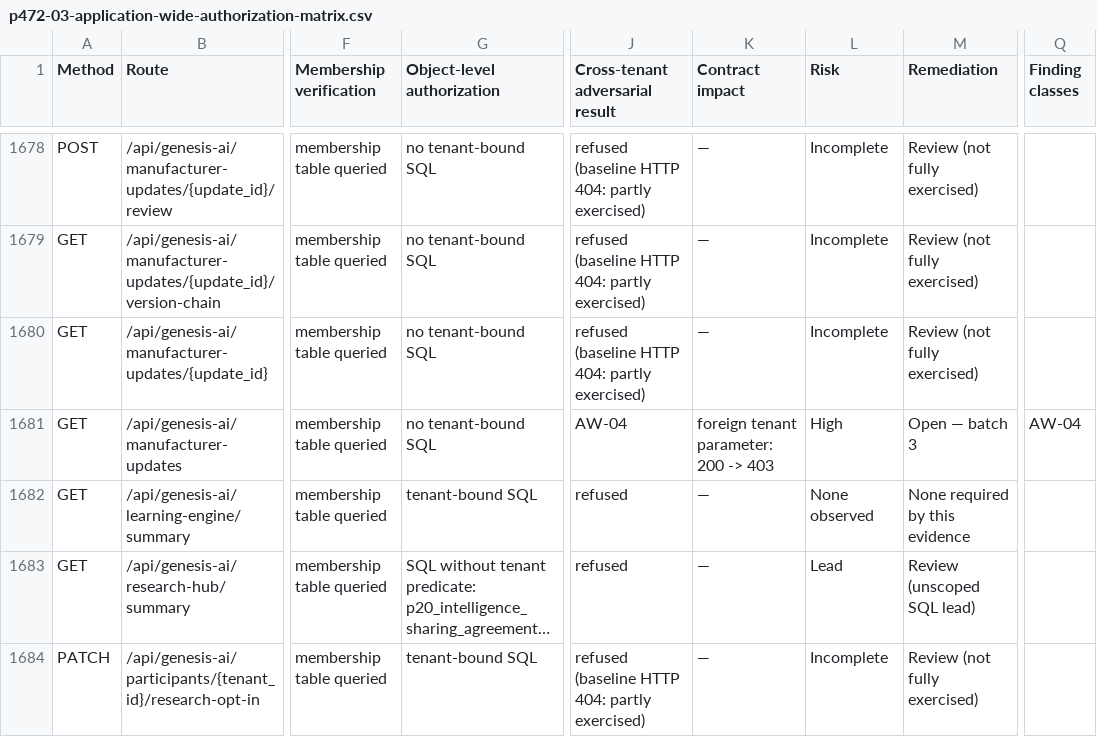
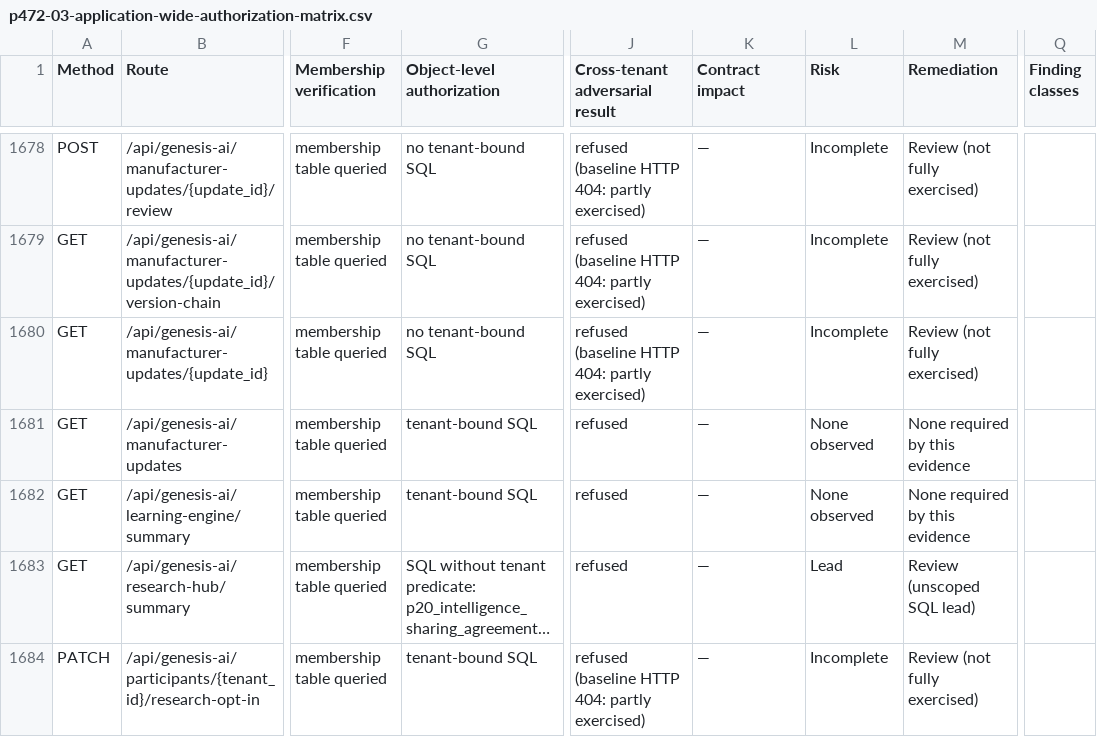
Before and after one commit to johnnychris77/lumen-AI, a CSV file: docs/enterprise-readiness/p472-03-application-wide-authorization-matrix.csv, drawn as a sheet; only a part is shown, gaps mark what is left out; long unchanged cells end in …; the diff names each change by its address in the sheet, - before the commit and + after, or states it on an @@ line.

```diff
--- a/docs/enterprise-readiness/p472-03-application-wide-authorization-matrix.csv
+++ b/docs/enterprise-readiness/p472-03-application-wide-authorization-matrix.csv
-G1681 (Object-level authorization): no tenant-bound SQL
+G1681 (Object-level authorization): tenant-bound SQL
-J1681 (Cross-tenant adversarial result): AW-04
+J1681 (Cross-tenant adversarial result): refused
-K1681 (Contract impact): foreign tenant parameter: 200 -> 403
+K1681 (Contract impact): —
-L1681 (Risk): High
+L1681 (Risk): None observed
-M1681 (Remediation): Open — batch 3
+M1681 (Remediation): None required by this evidence
-Q1681 (Finding classes): AW-04
+Q1681 (Finding classes): (empty)
```
Also changed, not shown: 6 other files.
